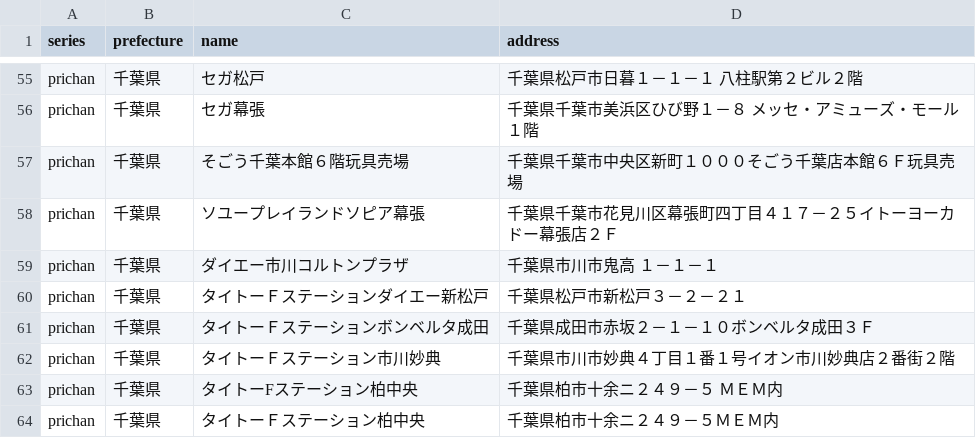
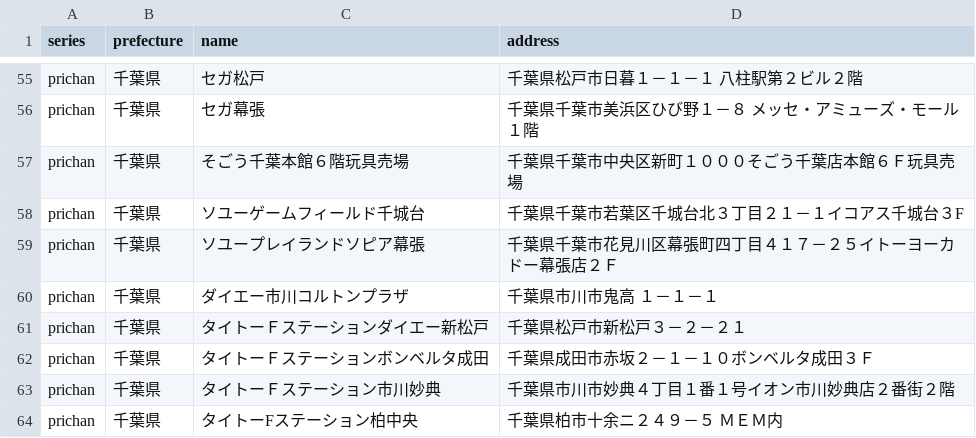
Before and after one commit to prickathon/prismdb, a CSV file: _data/shop/prichan_chiba.csv, drawn as a sheet; only a part is shown, gaps mark what is left out; the shorter side is filled out with more unchanged rows; the diff names each change by its address in the sheet, - before the commit and + after, or states it on an @@ line.

```diff
--- a/_data/shop/prichan_chiba.csv
+++ b/_data/shop/prichan_chiba.csv
+row 58: prichan | 千葉県 | ソユーゲームフィールド千城台 | 千葉県千葉市若葉区千城台北３丁目２１－１イコアス千城台３F
```
Also changed, not shown: _data/shop/prichan_tokyo.csv.
